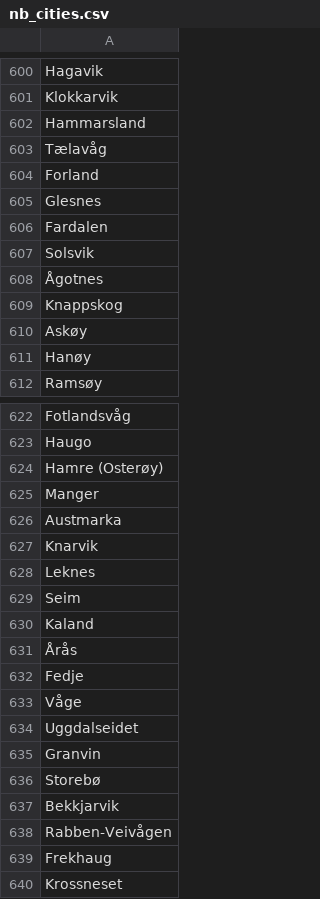
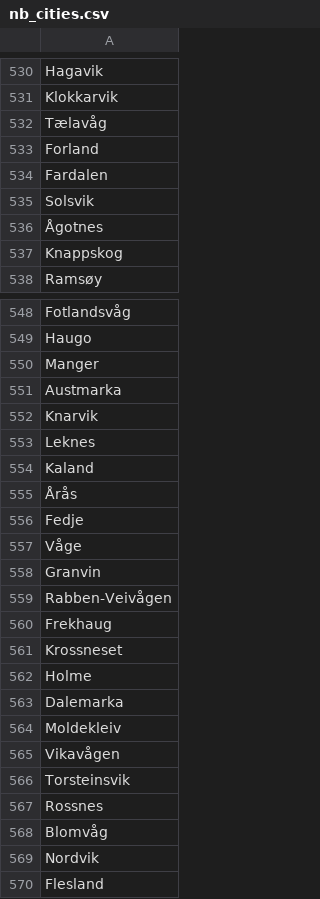
Before and after one commit to UNN-SPKI/Nor-DeID-SynthData, a CSV file: vocabularies/training/nb_cities.csv, drawn as a sheet; only a part is shown, gaps mark what is left out; the shorter side is filled out with more unchanged rows; the diff covers the shown part only.

```diff
--- a/vocabularies/training/nb_cities.csv
+++ b/vocabularies/training/nb_cities.csv
@@ -601,6 +531,4 @@ Hagavik
 Klokkarvik
-Hammarsland
 Tælavåg
 Forland
-Glesnes
 Fardalen
@@ -609,4 +537,2 @@ Solsvik
 Knappskog
-Askøy
-Hanøy
 Ramsøy
@@ -623,3 +549,2 @@ Fotlandsvåg
 Haugo
-Hamre (Osterøy)
 Manger
@@ -628,3 +553,2 @@ Knarvik
 Leknes
-Seim
 Kaland
@@ -633,6 +557,3 @@ Fedje
 Våge
-Uggdalseidet
 Granvin
-Storebø
-Bekkjarvik
 Rabben-Veivågen
```
Also changed, not shown: 110 removed rows elsewhere in this file, vocabularies/holdout/nb_cities.csv, vocabularies/holdout/nb_family_names.csv, 8 other files.
